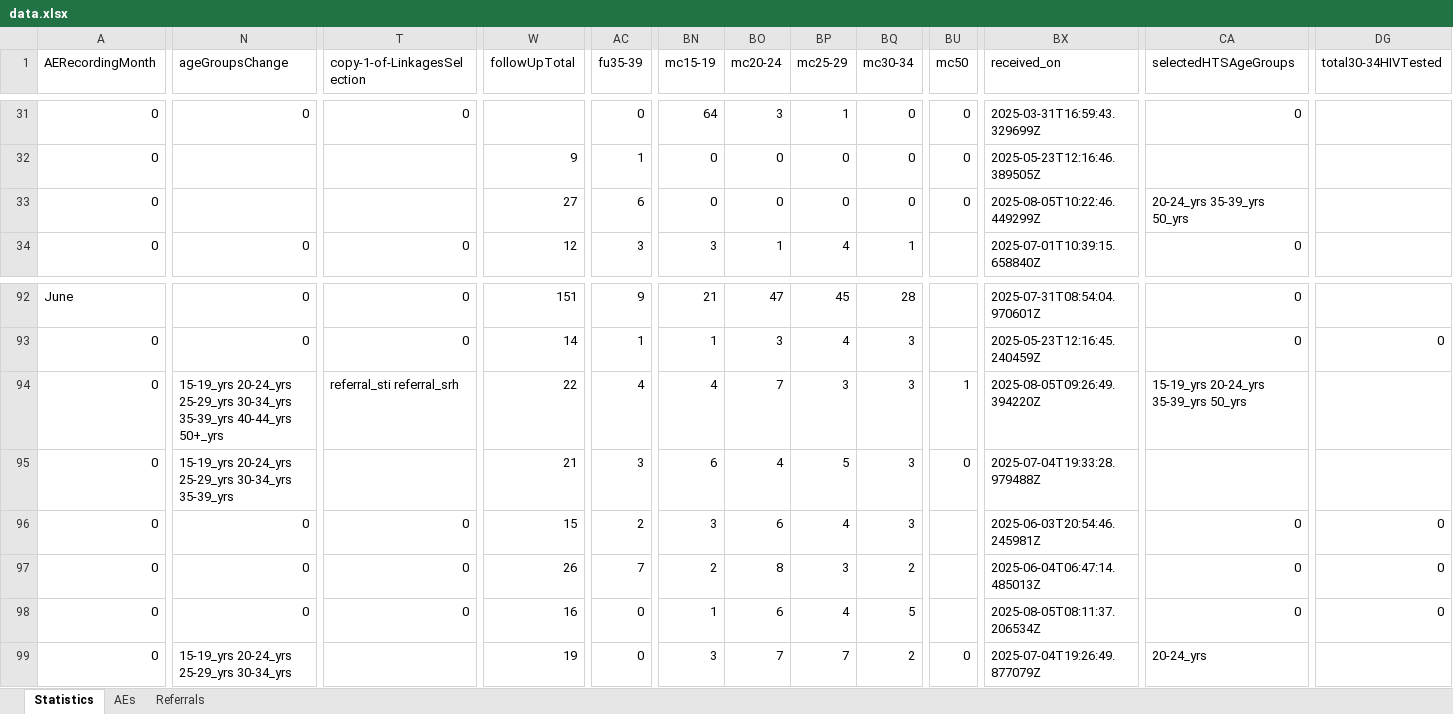
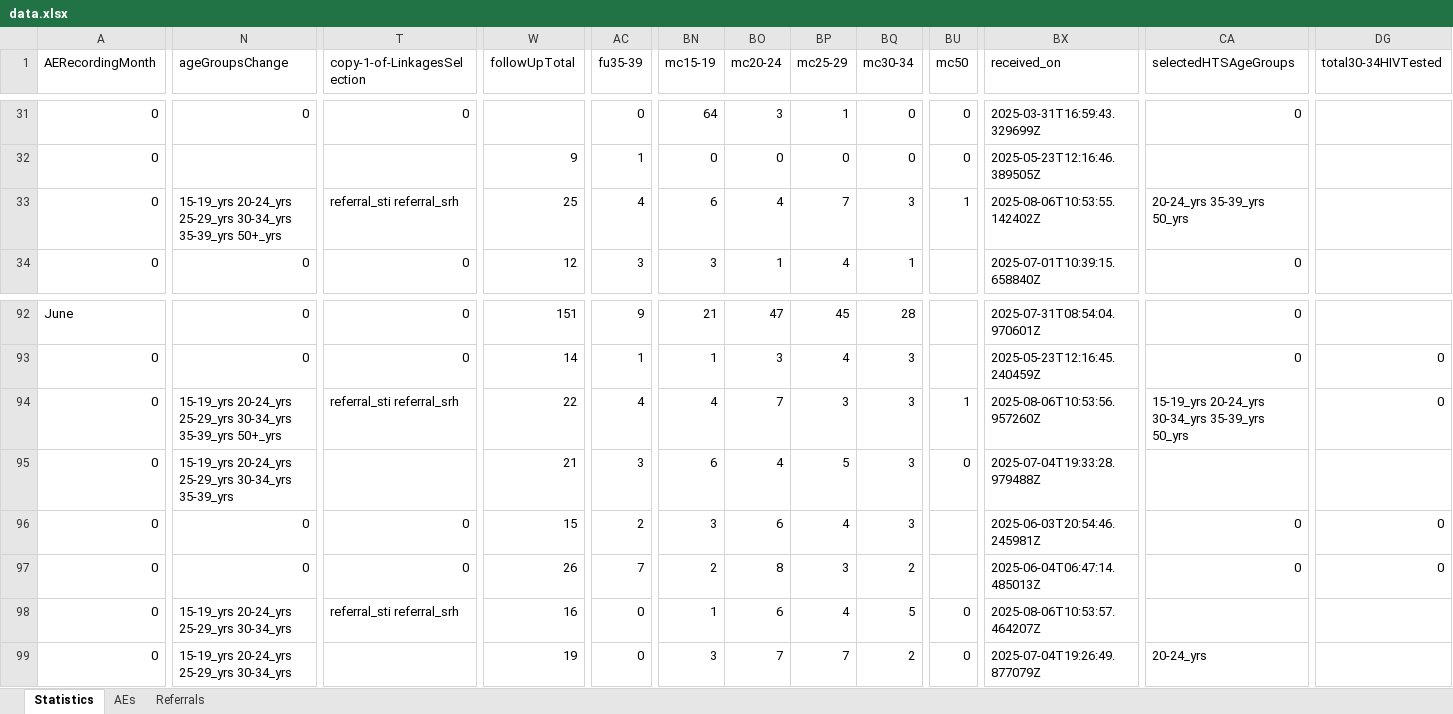
Before and after one commit to ashleymutenha/zazic-commcareManipulation, an Excel workbook: data.xlsx, sheet Statistics, drawn as a sheet; only a part is shown, gaps mark what is left out; values as stored, in another font and other column widths than the file's, no cell formats; the diff covers the shown part only; the diff names each change by its address in the sheet, - before the commit and + after, or states it on an @@ line.

```diff
--- a/data.xlsx (sheet Statistics)
+++ b/data.xlsx (sheet Statistics)
-N33 (ageGroupsChange): (empty)
+N33 (ageGroupsChange): 15-19_yrs 20-24_yrs 25-29_yrs 30-34_yrs 35-39_yrs 50+_yrs
-T33 (copy-1-of-LinkagesSelection): (empty)
+T33 (copy-1-of-LinkagesSelection): referral_sti referral_srh
-W33 (followUpTotal): 27
+W33 (followUpTotal): 25
-AC33 (fu35-39): 6
+AC33 (fu35-39): 4
-BN33 (mc15-19): 0
+BN33 (mc15-19): 6
-BO33 (mc20-24): 0
+BO33 (mc20-24): 4
-BP33 (mc25-29): 0
+BP33 (mc25-29): 7
-BQ33 (mc30-34): 0
+BQ33 (mc30-34): 3
-BU33 (mc50): 0
+BU33 (mc50): 1
-BX33 (received_on): 2025-08-05T10:22:46.449299Z
+BX33 (received_on): 2025-08-06T10:53:55.142402Z
-N94 (ageGroupsChange): …30-34_yrs 35-39_yrs 40-44_yrs 50+_yrs
+N94 (ageGroupsChange): …30-34_yrs 35-39_yrs 50+_yrs
-BX94 (received_on): 2025-08-05T09:26:49.394220Z
+BX94 (received_on): 2025-08-06T10:53:56.957260Z
-CA94 (selectedHTSAgeGroups): 15-19_yrs 20-24_yrs 35-39_yrs 50_yrs
+CA94 (selectedHTSAgeGroups): 15-19_yrs 20-24_yrs 30-34_yrs 35-39_yrs 50_yrs
-DG94 (total30-34HIVTested): (empty)
+DG94 (total30-34HIVTested): 0
-N98 (ageGroupsChange): 0
+N98 (ageGroupsChange): 15-19_yrs 20-24_yrs 25-29_yrs 30-34_yrs
-T98 (copy-1-of-LinkagesSelection): 0
+T98 (copy-1-of-LinkagesSelection): referral_sti referral_srh
-BU98 (mc50): (empty)
+BU98 (mc50): 0
-BX98 (received_on): 2025-08-05T08:11:37.206534Z
+BX98 (received_on): 2025-08-06T10:53:57.464207Z
-CA98 (selectedHTSAgeGroups): 0
+CA98 (selectedHTSAgeGroups): (empty)
-DG98 (total30-34HIVTested): 0
+DG98 (total30-34HIVTested): (empty)
```
Also changed, not shown: 70 edited cells elsewhere in this sheet, cell formats, corrections.xlsx, generalDF.xlsx, 6 other files.
